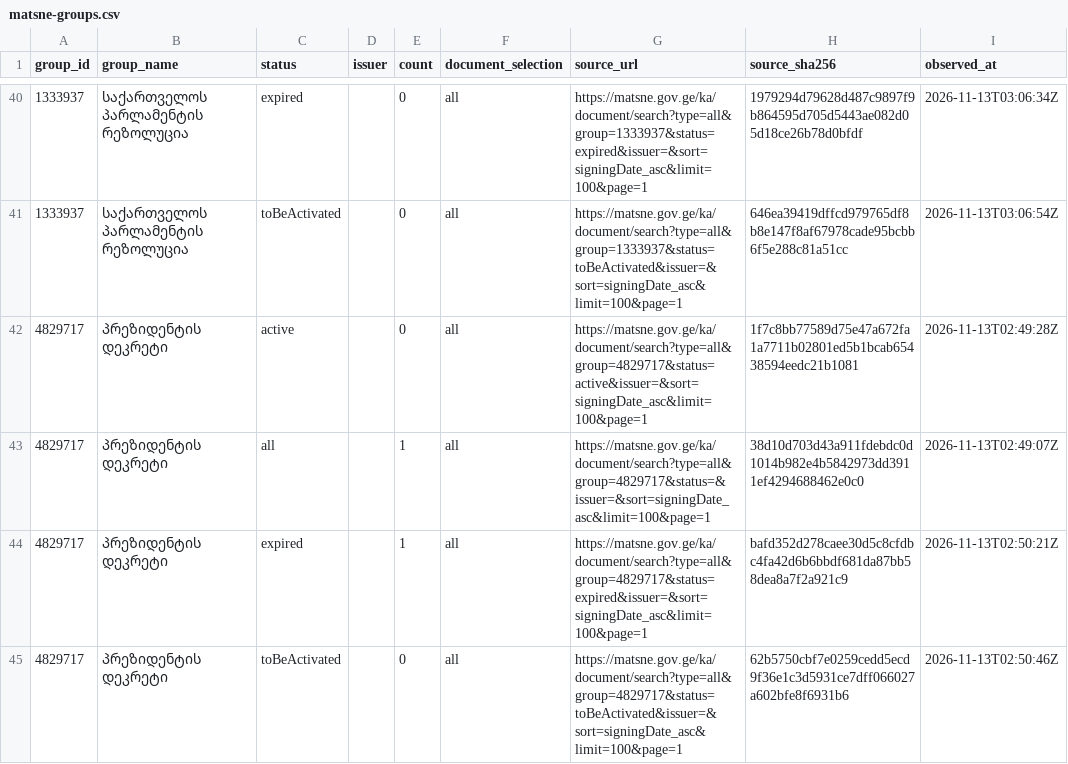
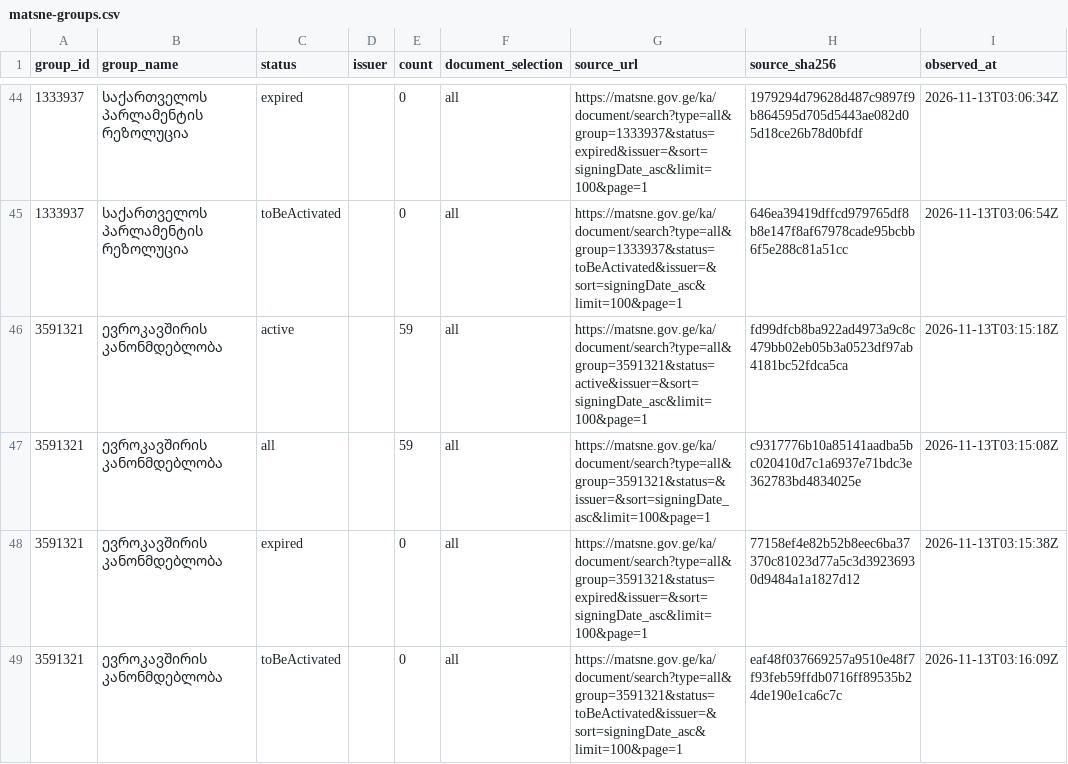
Before and after one commit to lexifina/georgia-law, a CSV file: data/matsne-groups.csv, drawn as a sheet; only a part is shown, gaps mark what is left out; the shorter side is filled out with more unchanged rows; the diff covers the shown part only; the diff names each change by its address in the sheet, - before the commit and + after, or states it on an @@ line.

Commit message:
Matsne census: 60 of 345 search counts checked against official listings
Kind: documentation
In-force: 2026-11-13
In-force-basis: census observation date; no legal commencement asserted
Source: https://matsne.gov.ge/ka/document/search
Shard: m1-all

```diff
--- a/data/matsne-groups.csv
+++ b/data/matsne-groups.csv
+row 46: 3591321 | ევროკავშირის კანონმდებლობა | active |  | 59 | all | https://matsne.gov.ge/ka/document/search?type=all&group=3591321&status=active&issuer=&sort=signingDate_asc&limit=100&page=1 | fd99dfcb8ba922ad4973a9c8c479bb02eb05b3a0523df97ab4181bc52fdca5ca | 2026-11-13T03:15:18Z
+row 47: 3591321 | ევროკავშირის კანონმდებლობა | all |  | 59 | all | https://matsne.gov.ge/ka/document/search?type=all&group=3591321&status=&issuer=&sort=signingDate_asc&limit=100&page=1 | c9317776b10a85141aadba5bc020410d7c1a6937e71bdc3e362783bd4834025e | 2026-11-13T03:15:08Z
+row 48: 3591321 | ევროკავშირის კანონმდებლობა | expired |  | 0 | all | https://matsne.gov.ge/ka/document/search?type=all&group=3591321&status=expired&issuer=&sort=signingDate_asc&limit=100&page=1 | 77158ef4e82b52b8eec6ba37370c81023d77a5c3d39236930d9484a1a1827d12 | 2026-11-13T03:15:38Z
+row 49: 3591321 | ევროკავშირის კანონმდებლობა | toBeActivated |  | 0 | all | https://matsne.gov.ge/ka/document/search?type=all&group=3591321&status=toBeActivated&issuer=&sort=signingDate_asc&limit=100&page=1 | eaf48f037669257a9510e48f7f93feb59ffdb0716ff89535b24de190e1ca6c7c | 2026-11-13T03:16:09Z
```
Also changed, not shown: 8 added rows elsewhere in this file.
